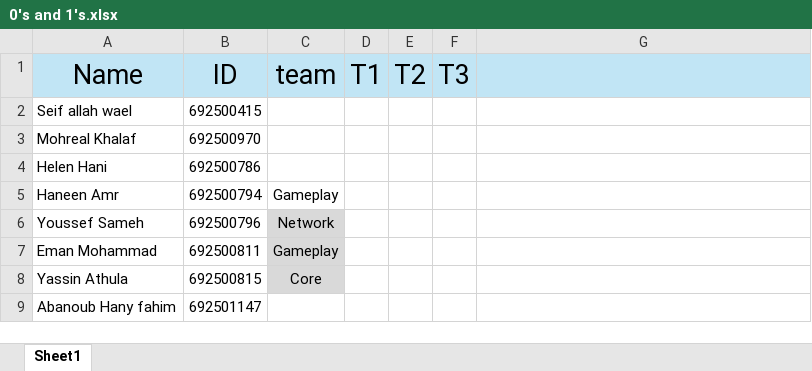
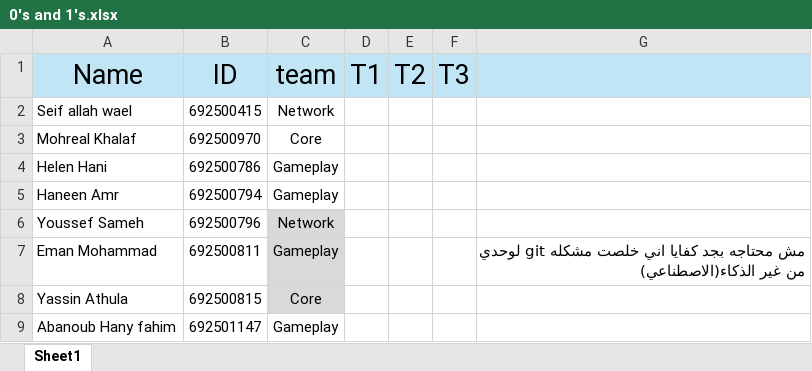
Before and after one commit to emanmo5050-oss/GamEngine26, an Excel workbook: 0's and 1's.xlsx, sheet Sheet1, drawn as a sheet; values as stored, in another font and other column widths than the file's, no borders; the diff names each change by its address in the sheet, - before the commit and + after, or states it on an @@ line.

Commit message:
The excel file

```diff
--- a/0's and 1's.xlsx (sheet Sheet1)
+++ b/0's and 1's.xlsx (sheet Sheet1)
-C2 (team): (empty)
+C2 (team): Network
-C3 (team): (empty)
+C3 (team): Core
-C4 (team): (empty)
+C4 (team): Gameplay
-G7: (empty)
+G7: مش محتاجه بجد كفايا اني خلصت مشكله git لوحدي من غير الذكاء(الاصطناعي)
-C9 (team): (empty)
+C9 (team): Gameplay
```
